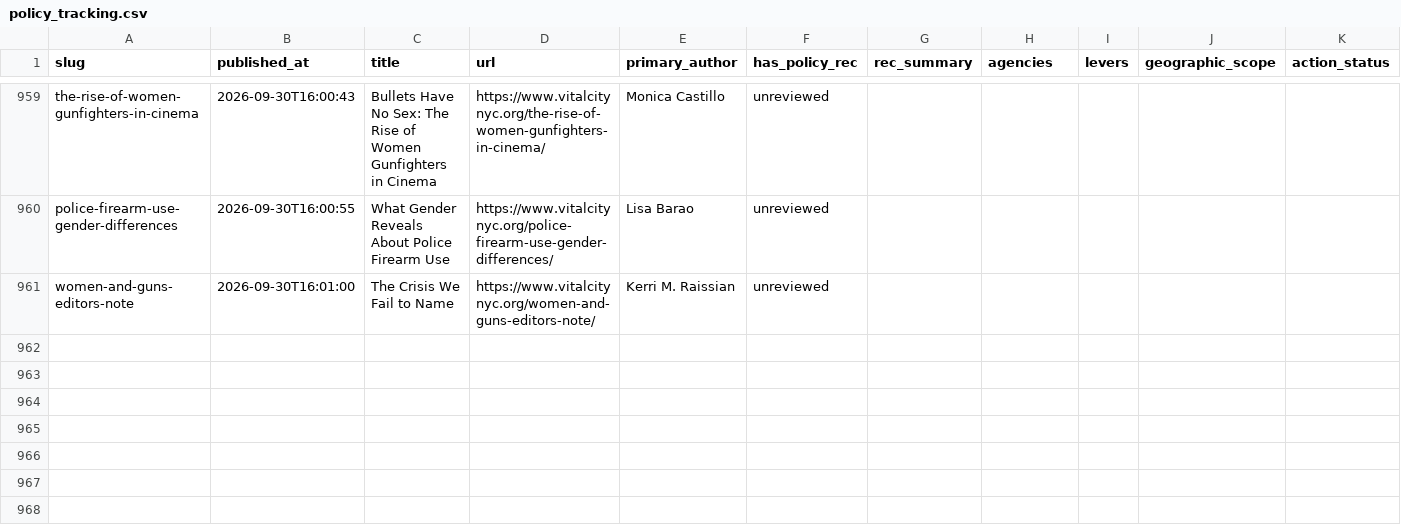
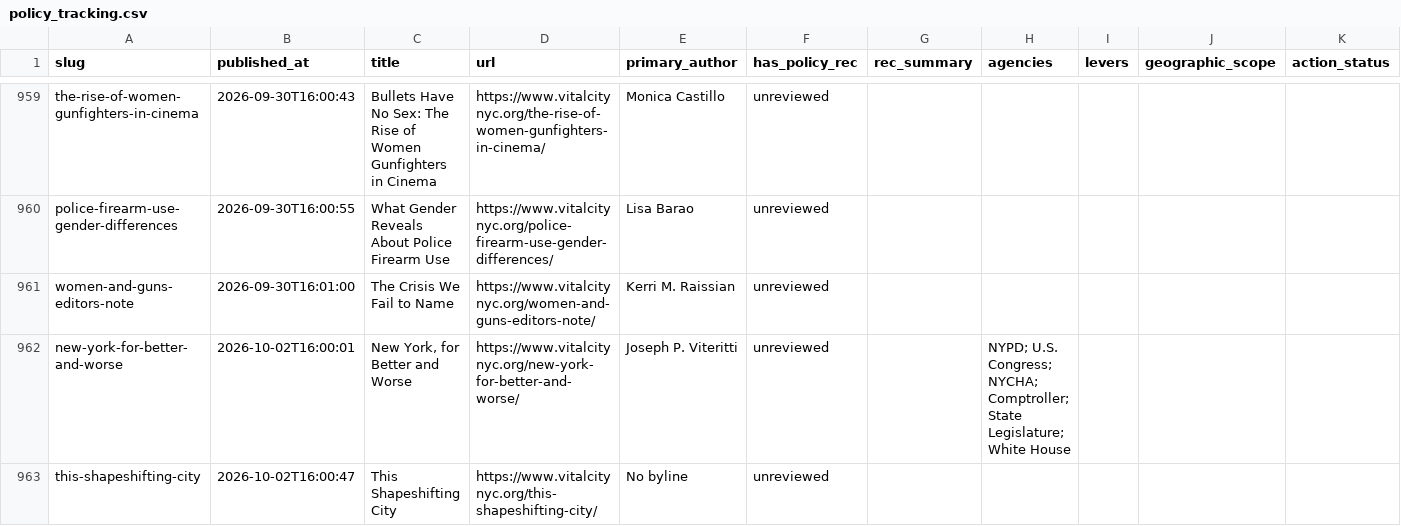
Before and after one commit to tedalcorn/VC-policy-tracker, a CSV file: policy_tracking.csv, drawn as a sheet; only a part is shown, gaps mark what is left out; rows hold the shown columns only; the diff names each change by its address in the sheet, - before the commit and + after, or states it on an @@ line.

Commit message:
Auto-update 2026-10-02: fresh Vital City fetch

```diff
--- a/policy_tracking.csv
+++ b/policy_tracking.csv
+row 962: new-york-for-better-and-worse | 2026-10-02T16:00:01 | New York, for Better and Worse | https://www.vitalcitynyc.org/new-york-for-better-and-worse/ | Joseph P. Viteritti | unreviewed |  | NYPD; U.S. Congress; NYCHA; Comptroller; State Legislature; White House
+row 963: this-shapeshifting-city | 2026-10-02T16:00:47 | This Shapeshifting City | https://www.vitalcitynyc.org/this-shapeshifting-city/ | No byline | unreviewed
```
Also changed, not shown: 4 other files.
